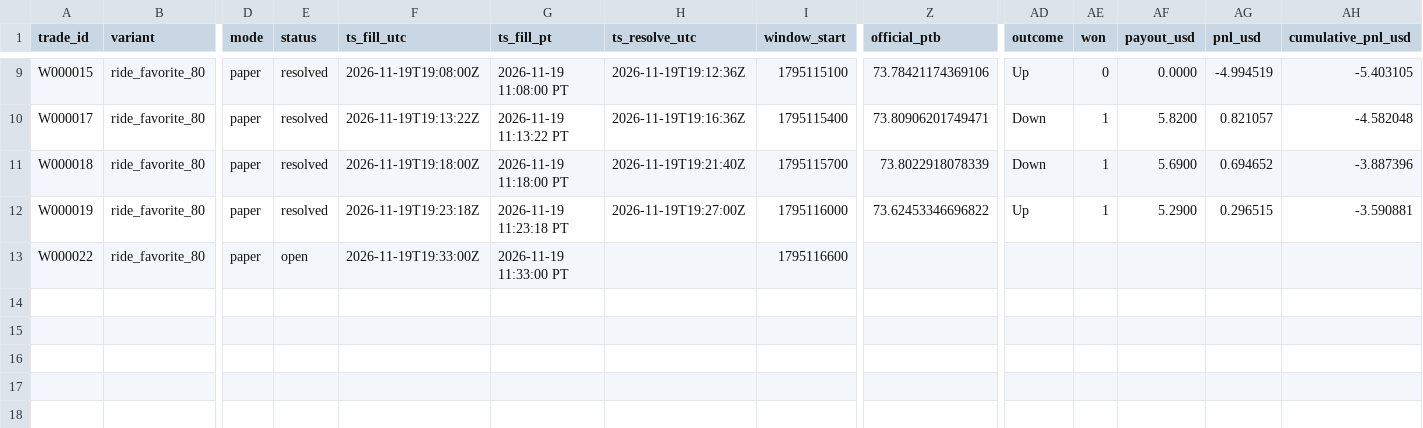
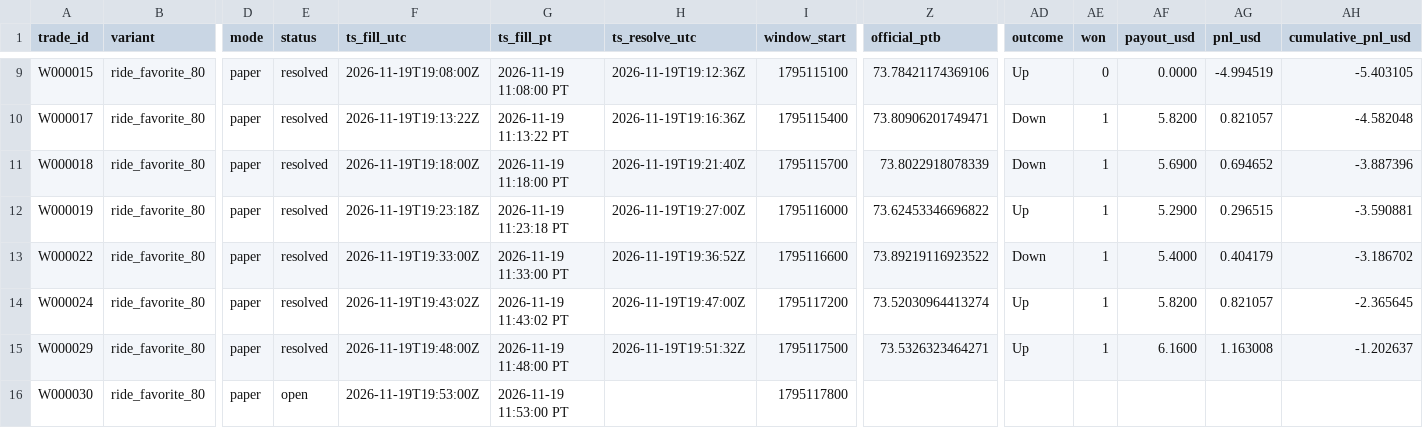
Before and after one commit to michaeldeuchar-dotcom/sol-paper-bot, a CSV file: data/week1/trades_ride_favorite_80.csv, drawn as a sheet; only a part is shown, gaps mark what is left out; rows hold the shown columns only; the diff names each change by its address in the sheet, - before the commit and + after, or states it on an @@ line.

```diff
--- a/data/week1/trades_ride_favorite_80.csv
+++ b/data/week1/trades_ride_favorite_80.csv
-E13 (status): open
+E13 (status): resolved
-H13 (ts_resolve_utc): (empty)
+H13 (ts_resolve_utc): 2026-11-19T19:36:52Z
-Z13 (official_ptb): (empty)
+Z13 (official_ptb): 73.89219116923522
-AD13 (outcome): (empty)
+AD13 (outcome): Down
-AE13 (won): (empty)
+AE13 (won): 1
-AF13 (payout_usd): (empty)
+AF13 (payout_usd): 5.4000
-AG13 (pnl_usd): (empty)
+AG13 (pnl_usd): 0.404179
-AH13 (cumulative_pnl_usd): (empty)
+AH13 (cumulative_pnl_usd): -3.186702
+row 14: W000024 | ride_favorite_80 | paper | resolved | 2026-11-19T19:43:02Z | 2026-11-19 11:43:02 PT | 2026-11-19T19:47:00Z | 1795117200 | 73.52030964413274 | Up | 1 | 5.8200 | 0.821057 | -2.365645
+row 15: W000029 | ride_favorite_80 | paper | resolved | 2026-11-19T19:48:00Z | 2026-11-19 11:48:00 PT | 2026-11-19T19:51:32Z | 1795117500 | 73.5326323464271 | Up | 1 | 6.1600 | 1.163008 | -1.202637
+row 16: W000030 | ride_favorite_80 | paper | open | 2026-11-19T19:53:00Z | 2026-11-19 11:53:00 PT |  | 1795117800
```
Also changed, not shown: data/week1/trades_control.csv, data/week1/trades_down_ride.csv, 7 other files.
